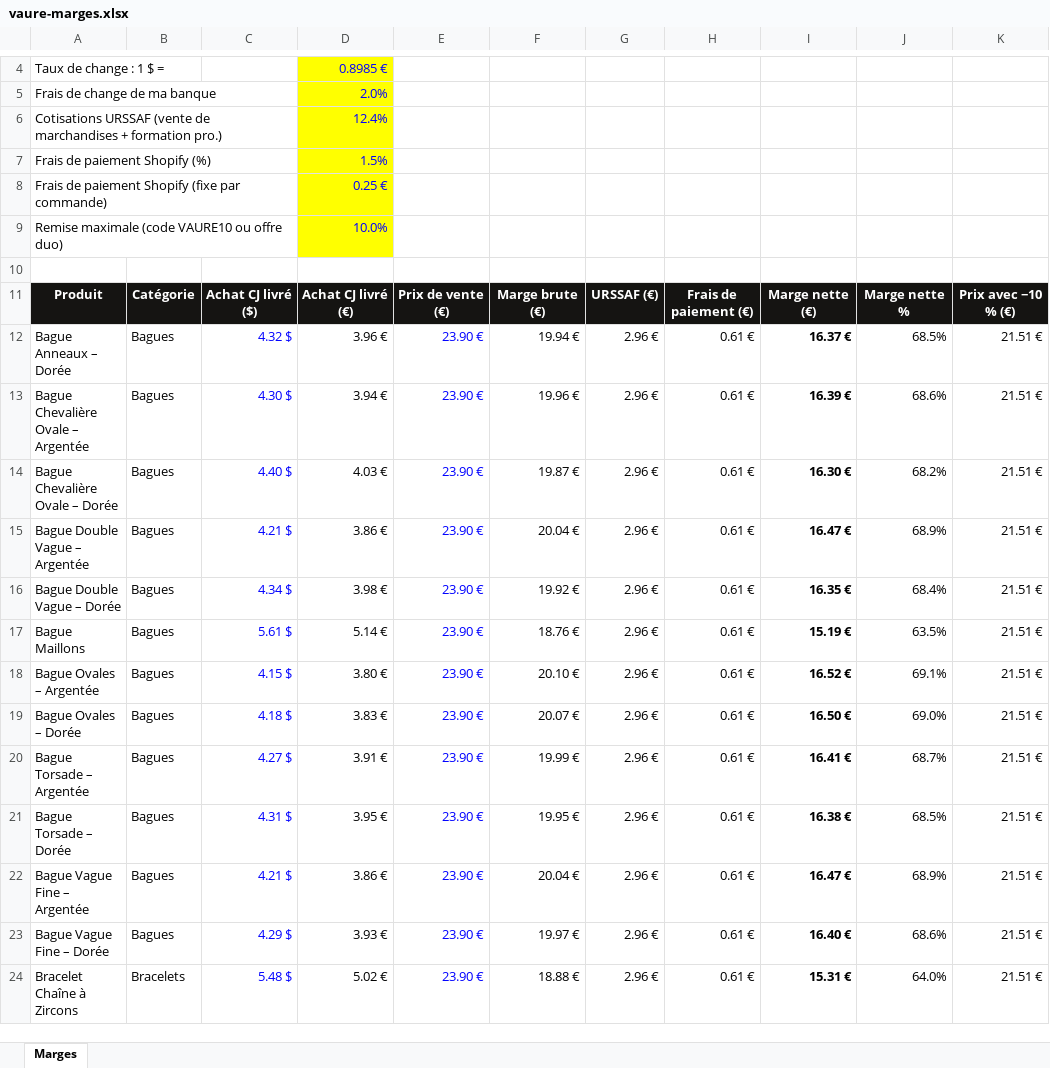
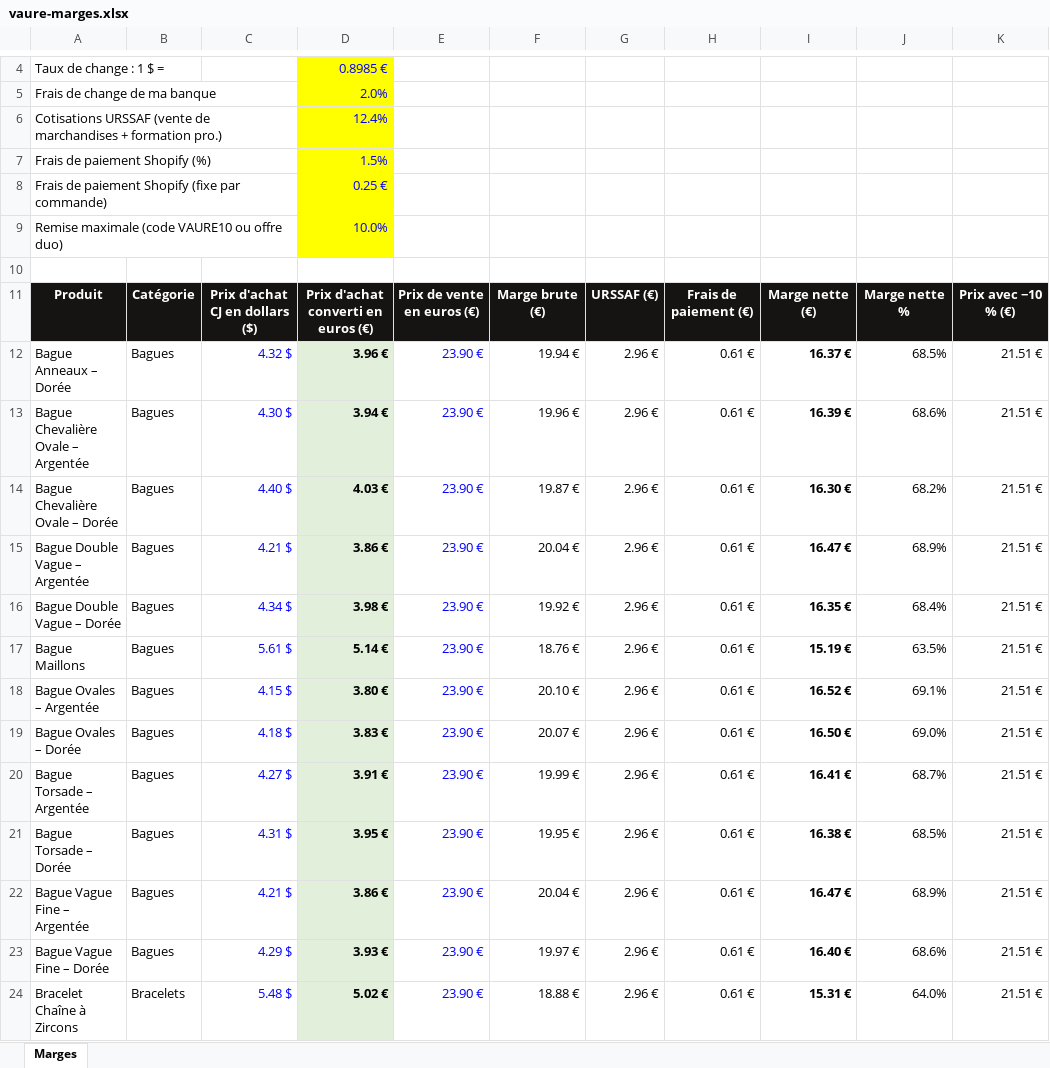
Before and after one commit to jgnrpgn9hd-cmd/Jimy, an Excel workbook: vaure/docs/vaure-marges.xlsx, sheet Marges, drawn as a sheet; only a part is shown, gaps mark what is left out; values as stored, in another font and other column widths than the file's, no borders; charts and pictures not drawn; the diff covers the shown part only; the diff names each change by its address in the sheet, - before the commit and + after, or states it on an @@ line.

```diff
--- a/vaure/docs/vaure-marges.xlsx (sheet Marges)
+++ b/vaure/docs/vaure-marges.xlsx (sheet Marges)
-C11: Achat CJ livré ($)
+C11: Prix d'achat CJ en dollars ($)
-D11: Achat CJ livré (€)
+D11: Prix d'achat converti en euros (€)
-E11: Prix de vente (€)
+E11: Prix de vente en euros (€)
@@ D12:D24 fill: none → #E2EFDA, bold: off → on @@
```
Also changed, not shown: cell formats elsewhere in this sheet.
